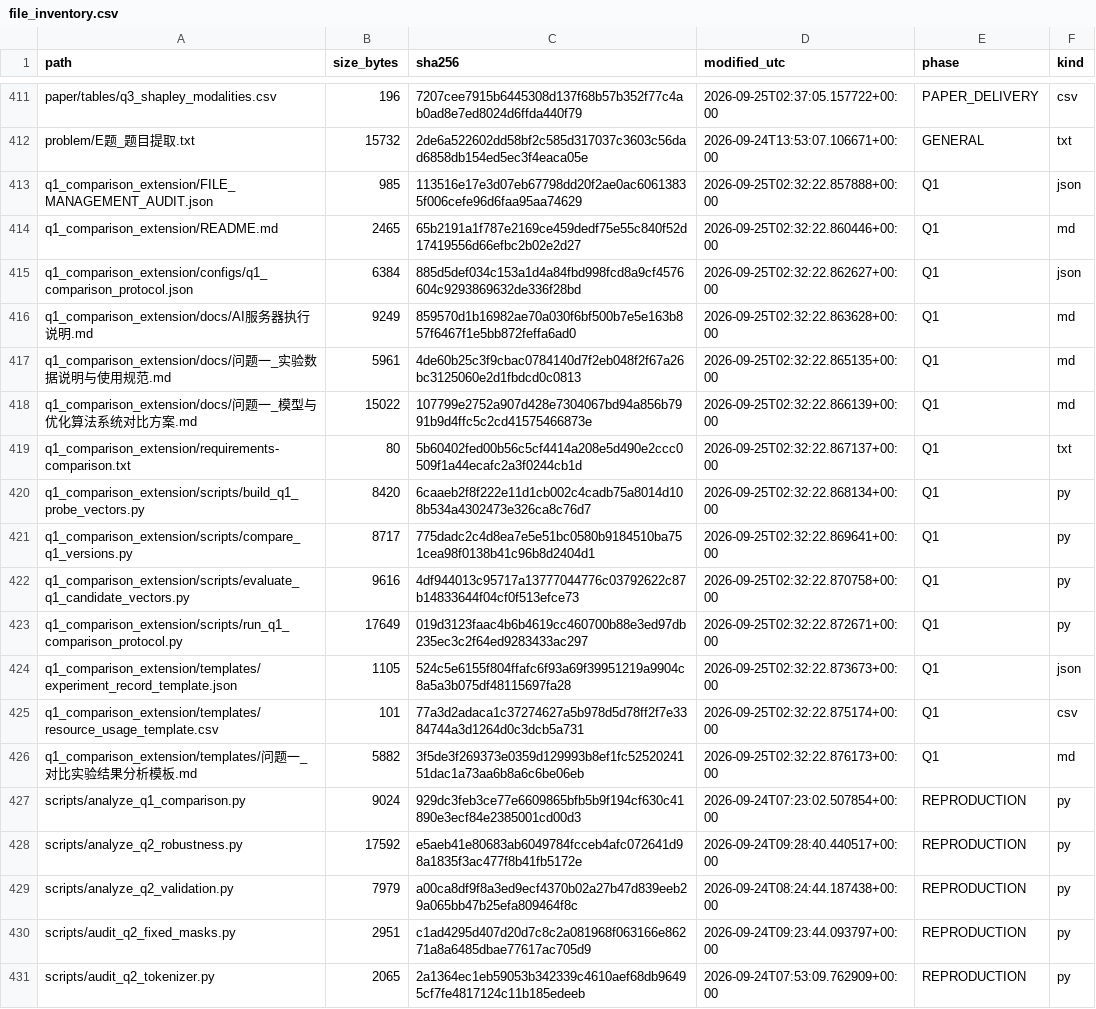
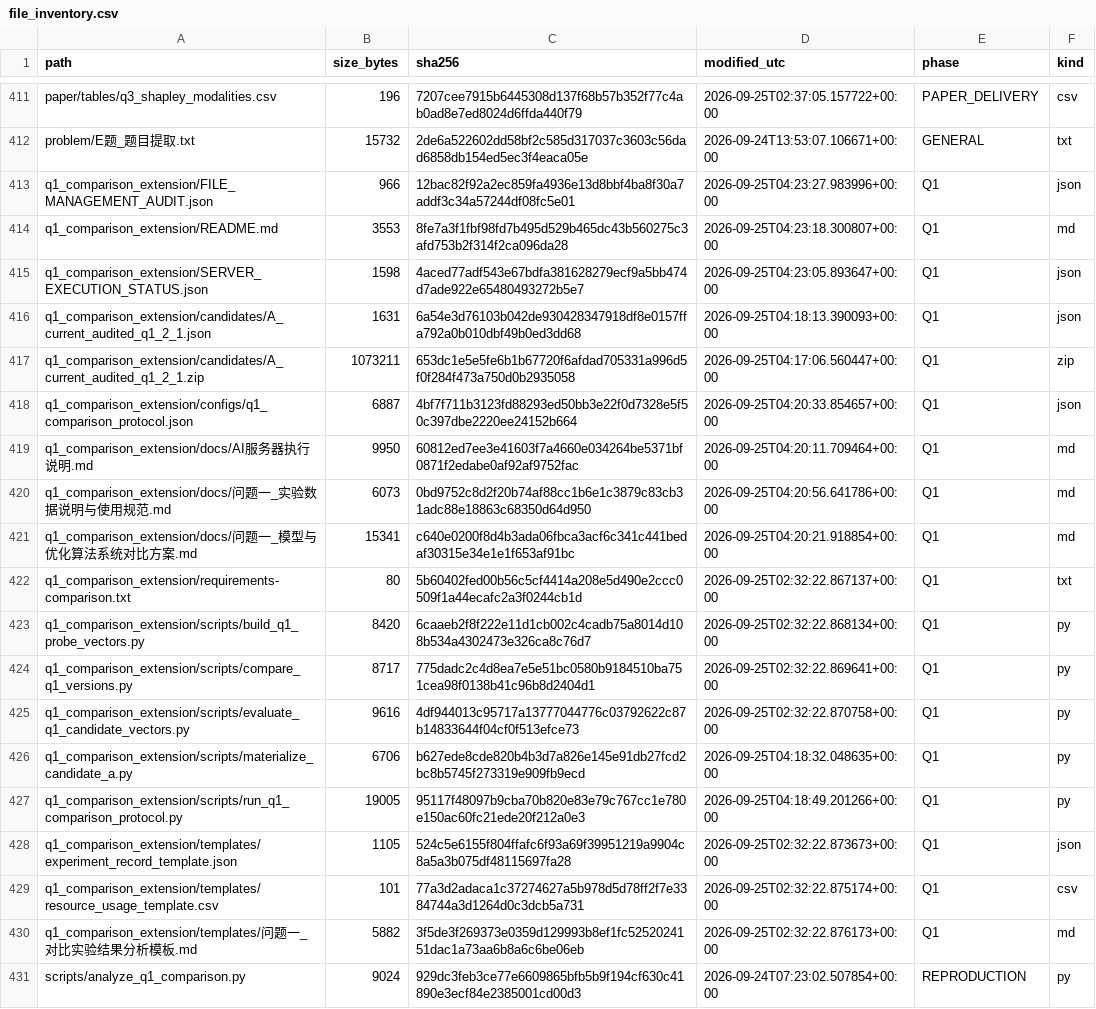
Before and after one commit to hurry678/smgs, a CSV file: ds/file_inventory.csv, drawn as a sheet; only a part is shown, gaps mark what is left out; the shorter side is filled out with more unchanged rows.

Commit message:
Bundle candidate A for server Q1 comparison

```diff
--- a/ds/file_inventory.csv
+++ b/ds/file_inventory.csv
@@ -412,8 +412,11 @@ paper/tables/q3_shapley_modalities.csv,196,7207cee7915b6445308d137f68b57b352f77c
 problem/E题_题目提取.txt,15732,2de6a522602dd58bf2c585d317037c3603c56dad6858db154ed5ec3f4eaca05e,2026-09-24T13:53:07.106671+00:00,GENERAL,txt
-q1_comparison_extension/FILE_MANAGEMENT_AUDIT.json,985,113516e17e3d07eb67798dd20f2ae0ac60613835f006cefe96d6faa95aa74629,2026-09-25T02:32:22.857888+00:00,Q1,json
-q1_comparison_extension/README.md,2465,65b2191a1f787e2169ce459dedf75e55c840f52d17419556d66efbc2b02e2d27,2026-09-25T02:32:22.860446+00:00,Q1,md
-q1_comparison_extension/configs/q1_comparison_protocol.json,6384,885d5def034c153a1d4a84fbd998fcd8a9cf4576604c9293869632de336f28bd,2026-09-25T02:32:22.862627+00:00,Q1,json
-q1_comparison_extension/docs/AI服务器执行说明.md,9249,859570d1b16982ae70a030f6bf500b7e5e163b857f6467f1e5bb872feffa6ad0,2026-09-25T02:32:22.863628+00:00,Q1,md
-q1_comparison_extension/docs/问题一_实验数据说明与使用规范.md,5961,4de60b25c3f9cbac0784140d7f2eb048f2f67a26bc3125060e2d1fbdcd0c0813,2026-09-25T02:32:22.865135+00:00,Q1,md
-q1_comparison_extension/docs/问题一_模型与优化算法系统对比方案.md,15022,107799e2752a907d428e7304067bd94a856b7991b9d4ffc5c2cd41575466873e,2026-09-25T02:32:22.866139+00:00,Q1,md
+q1_comparison_extension/FILE_MANAGEMENT_AUDIT.json,966,12bac82f92a2ec859fa4936e13d8bbf4ba8f30a7addf3c34a57244df08fc5e01,2026-09-25T04:23:27.983996+00:00,Q1,json
+q1_comparison_extension/README.md,3553,8fe7a3f1fbf98fd7b495d529b465dc43b560275c3afd753b2f314f2ca096da28,2026-09-25T04:23:18.300807+00:00,Q1,md
+q1_comparison_extension/SERVER_EXECUTION_STATUS.json,1598,4aced77adf543e67bdfa381628279ecf9a5bb474d7ade922e65480493272b5e7,2026-09-25T04:23:05.893647+00:00,Q1,json
+q1_comparison_extension/candidates/A_current_audited_q1_2_1.json,1631,6a54e3d76103b042de930428347918df8e0157ffa792a0b010dbf49b0ed3dd68,2026-09-25T04:18:13.390093+00:00,Q1,json
+q1_comparison_extension/candidates/A_current_audited_q1_2_1.zip,1073211,653dc1e5e5fe6b1b67720f6afdad705331a996d5f0f284f473a750d0b2935058,2026-09-25T04:17:06.560447+00:00,Q1,zip
+q1_comparison_extension/configs/q1_comparison_protocol.json,6887,4bf7f711b3123fd88293ed50bb3e22f0d7328e5f50c397dbe2220ee24152b664,2026-09-25T04:20:33.854657+00:00,Q1,json
+q1_comparison_extension/docs/AI服务器执行说明.md,9950,60812ed7ee3e41603f7a4660e034264be5371bf0871f2edabe0af92af9752fac,2026-09-25T04:20:11.709464+00:00,Q1,md
+q1_comparison_extension/docs/问题一_实验数据说明与使用规范.md,6073,0bd9752c8d2f20b74af88cc1b6e1c3879c83cb31adc88e18863c68350d64d950,2026-09-25T04:20:56.641786+00:00,Q1,md
+q1_comparison_extension/docs/问题一_模型与优化算法系统对比方案.md,15341,c640e0200f8d4b3ada06fbca3acf6c341c441bedaf30315e34e1e1f653af91bc,2026-09-25T04:20:21.918854+00:00,Q1,md
 q1_comparison_extension/requirements-comparison.txt,80,5b60402fed00b56c5cf4414a208e5d490e2ccc0509f1a44ecafc2a3f0244cb1d,2026-09-25T02:32:22.867137+00:00,Q1,txt
@@ -422,3 +425,4 @@ q1_comparison_extension/scripts/compare_q1_versions.py,8717,775dadc2c4d8ea7e5e51
 q1_comparison_extension/scripts/evaluate_q1_candidate_vectors.py,9616,4df944013c95717a13777044776c03792622c87b14833644f04cf0f513efce73,2026-09-25T02:32:22.870758+00:00,Q1,py
-q1_comparison_extension/scripts/run_q1_comparison_protocol.py,17649,019d3123faac4b6b4619cc460700b88e3ed97db235ec3c2f64ed9283433ac297,2026-09-25T02:32:22.872671+00:00,Q1,py
+q1_comparison_extension/scripts/materialize_candidate_a.py,6706,b627ede8cde820b4b3d7a826e145e91db27fcd2bc8b5745f273319e909fb9ecd,2026-09-25T04:18:32.048635+00:00,Q1,py
+q1_comparison_extension/scripts/run_q1_comparison_protocol.py,19005,95117f48097b9cba70b820e83e79c767cc1e780e150ac60fc21ede20f212a0e3,2026-09-25T04:18:49.201266+00:00,Q1,py
 q1_comparison_extension/templates/experiment_record_template.json,1105,524c5e6155f804ffafc6f93a69f39951219a9904c8a5a3b075df48115697fa28,2026-09-25T02:32:22.873673+00:00,Q1,json
```
Also changed, not shown: 28 other files.
